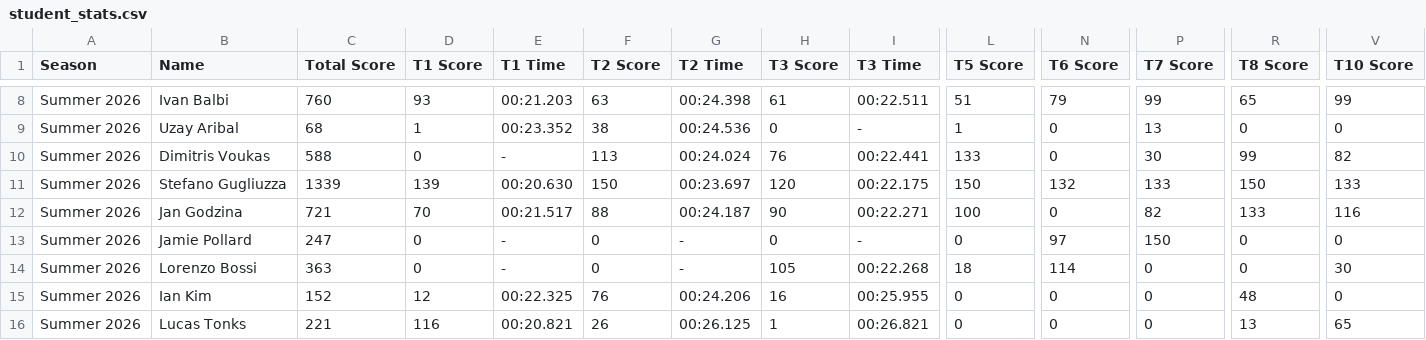
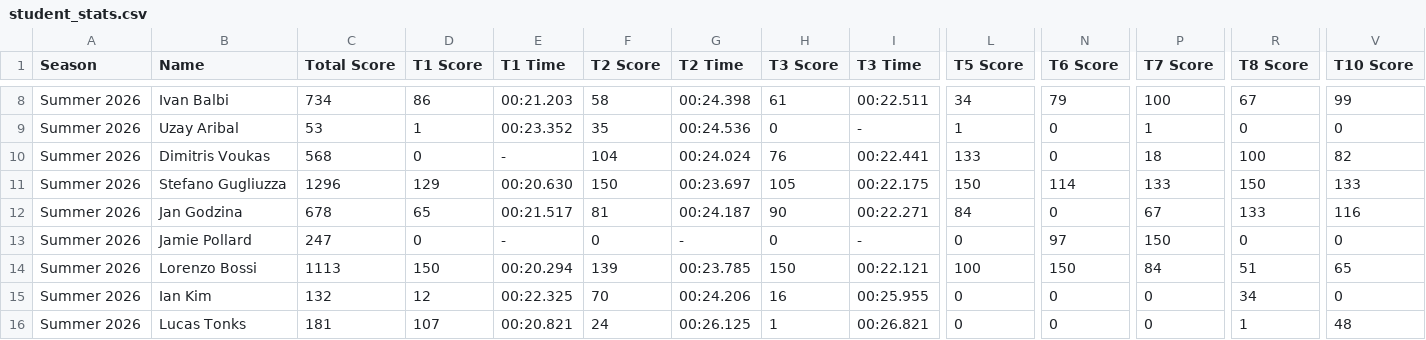
Before and after one commit to MrAtkin/BSN_trackmania_leaderboard, a CSV file: student_stats.csv, drawn as a sheet; only a part is shown, gaps mark what is left out; removed rows and columns are numbered as before the commit, all else as after; rows hold the shown columns only; the diff covers the shown part only; the diff names each change by its address in the sheet, - before the commit and + after, or states it on an @@ line.

```diff
--- a/student_stats.csv
+++ b/student_stats.csv
-C8 (Total Score): 760
+C8 (Total Score): 734
-D8 (T1 Score): 93
+D8 (T1 Score): 86
-F8 (T2 Score): 63
+F8 (T2 Score): 58
-L8 (T5 Score): 51
+L8 (T5 Score): 34
-P8 (T7 Score): 99
+P8 (T7 Score): 100
-R8 (T8 Score): 65
+R8 (T8 Score): 67
-C9 (Total Score): 68
+C9 (Total Score): 53
-F9 (T2 Score): 38
+F9 (T2 Score): 35
-P9 (T7 Score): 13
+P9 (T7 Score): 1
-C10 (Total Score): 588
+C10 (Total Score): 568
-F10 (T2 Score): 113
+F10 (T2 Score): 104
-P10 (T7 Score): 30
+P10 (T7 Score): 18
-R10 (T8 Score): 99
+R10 (T8 Score): 100
-C11 (Total Score): 1339
+C11 (Total Score): 1296
-D11 (T1 Score): 139
+D11 (T1 Score): 129
-H11 (T3 Score): 120
+H11 (T3 Score): 105
-N11 (T6 Score): 132
+N11 (T6 Score): 114
-C12 (Total Score): 721
+C12 (Total Score): 678
-D12 (T1 Score): 70
+D12 (T1 Score): 65
-F12 (T2 Score): 88
+F12 (T2 Score): 81
-L12 (T5 Score): 100
+L12 (T5 Score): 84
-P12 (T7 Score): 82
+P12 (T7 Score): 67
-row 14: Summer 2026 | Lorenzo Bossi | 363 | 0 | - | 0 | - | 105 | 00:22.268 | 18 | 114 | 0 | 0 | 30
+row 14: Summer 2026 | Lorenzo Bossi | 1113 | 150 | 00:20.294 | 139 | 00:23.785 | 150 | 00:22.121 | 100 | 150 | 84 | 51 | 65
-C15 (Total Score): 152
+C15 (Total Score): 132
-F15 (T2 Score): 76
+F15 (T2 Score): 70
-R15 (T8 Score): 48
+R15 (T8 Score): 34
-C16 (Total Score): 221
+C16 (Total Score): 181
-D16 (T1 Score): 116
+D16 (T1 Score): 107
-F16 (T2 Score): 26
+F16 (T2 Score): 24
-R16 (T8 Score): 13
+R16 (T8 Score): 1
-V16 (T10 Score): 65
+V16 (T10 Score): 48
```
Also changed, not shown: 37 edited cells elsewhere in this file, 1 other file.
